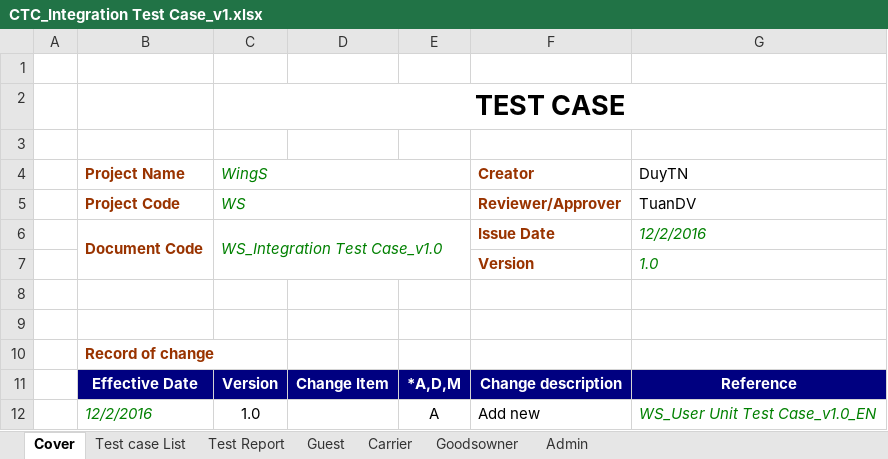
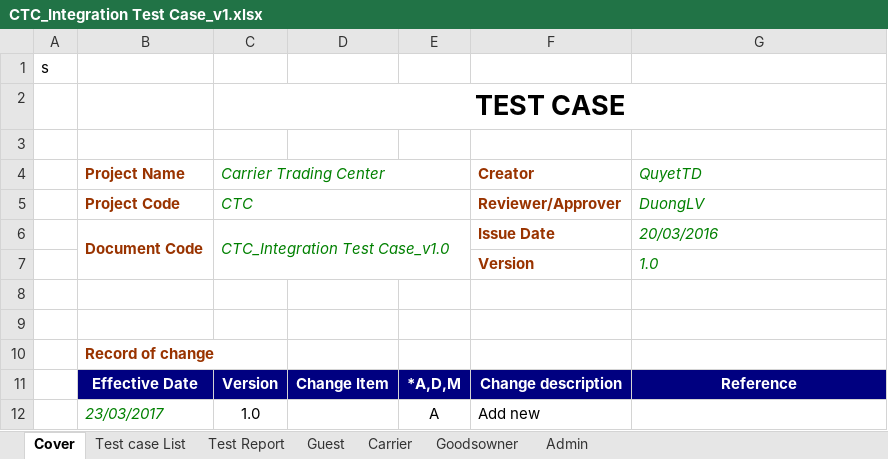
Before and after one commit to sangnvus/2017IS01, an Excel workbook: Final/TestRult/CTC_Integration Test Case_v1.xlsx, sheet Cover, drawn as a sheet; values as stored, in another font and other column widths than the file's, no borders; charts and pictures not drawn; the diff names each change by its address in the sheet, - before the commit and + after, or states it on an @@ line.

Commit message:
commit test case report

```diff
--- a/Final/TestRult/CTC_Integration Test Case_v1.xlsx (sheet Cover)
+++ b/Final/TestRult/CTC_Integration Test Case_v1.xlsx (sheet Cover)
-A1: (empty)
+A1: s
-C4: WingS
+C4: Carrier Trading Center
-G4: DuyTN
+G4: QuyetTD
@@ G4:G5 italic: off → on, text colour: black → #008000 @@
-C5 (Carrier Trading Center): WS
+C5 (Carrier Trading Center): CTC
-G5 (QuyetTD): TuanDV
+G5 (QuyetTD): DuongLV
-C6 (Carrier Trading Center): WS_Integration Test Case_v1.0
+C6 (Carrier Trading Center): CTC_Integration Test Case_v1.0
-G6 (QuyetTD): 12/2/2016
+G6 (QuyetTD): 20/03/2016
-B12 (Project Name): 12/2/2016
+B12 (Project Name): 23/03/2017
-G12 (QuyetTD): WS_User Unit Test Case_v1.0_EN
+G12 (QuyetTD): (empty)
```
Also changed, not shown: sheet Admin, sheet Test case List, sheet Test Report, 1 other file.
